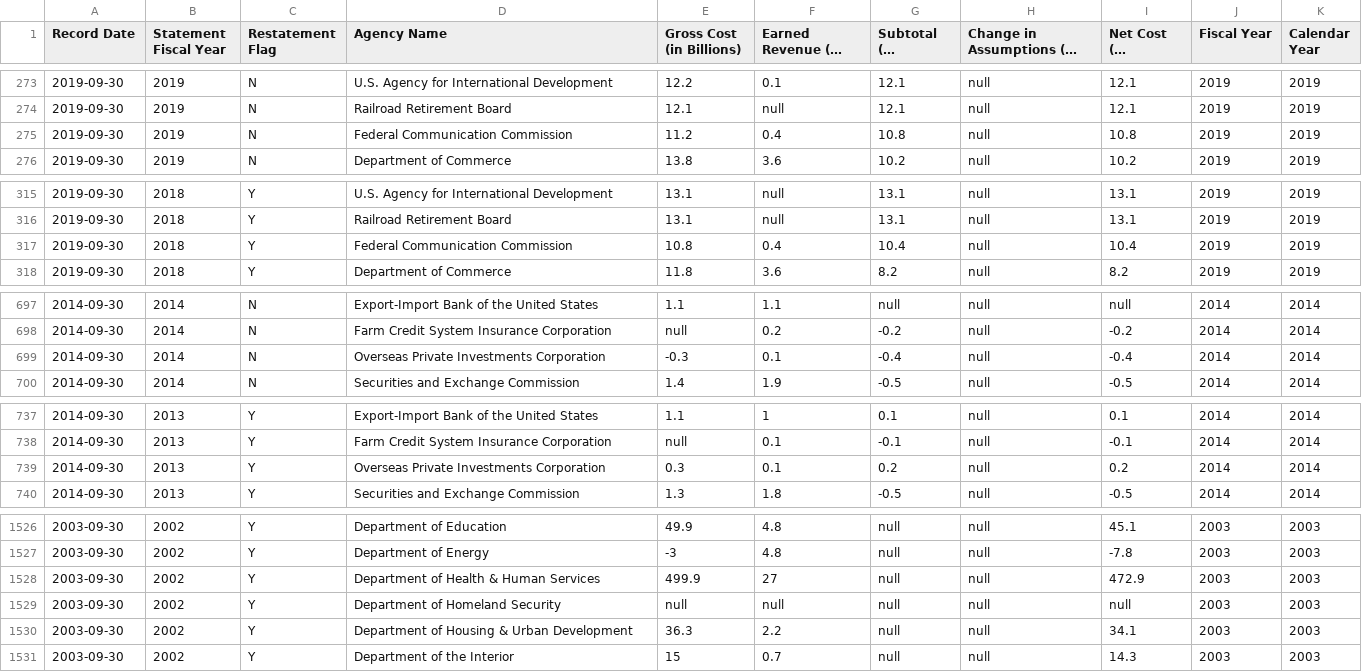
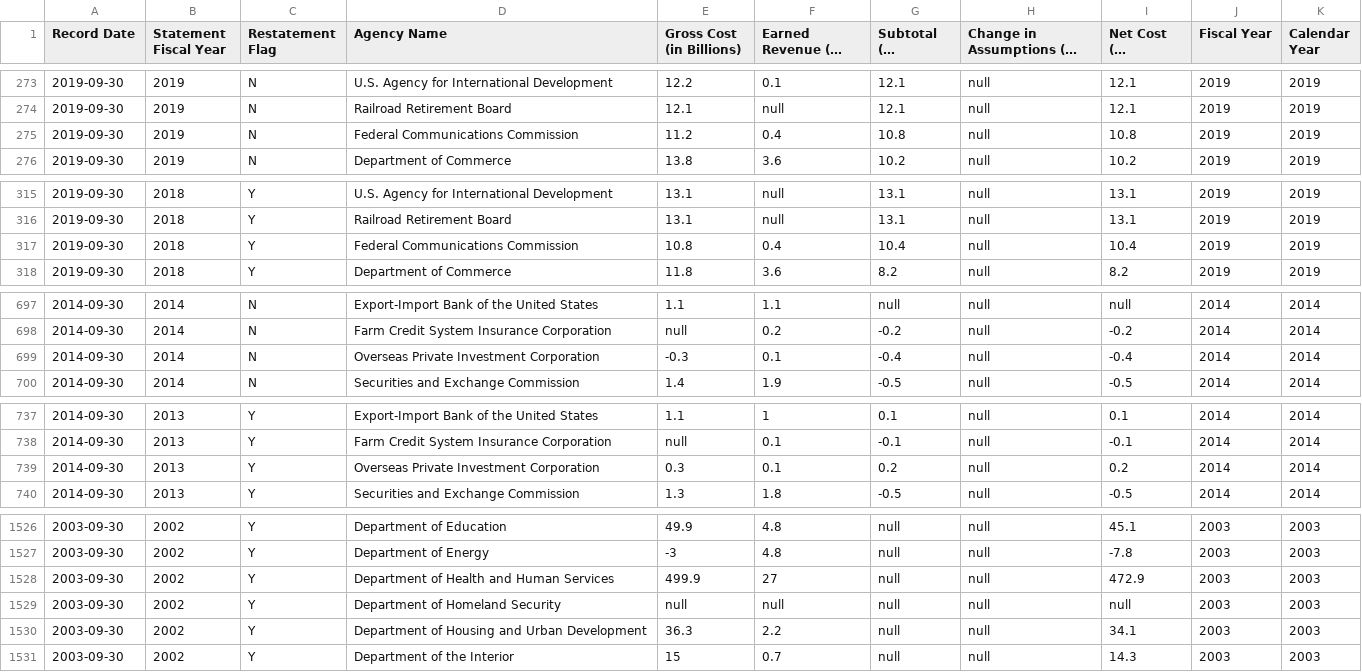
Before and after one commit to COSI116A-Brandeis-InfoVis-Fall23/cosi-116a-final-project-code-noammolloy, a CSV file: data/Federal_Expenditures_Dataset.csv, drawn as a sheet; only a part is shown, gaps mark what is left out; long unchanged cells end in …; the diff covers the shown part only.

Commit message:
Cleaned Federal_Expenditures_Dataset.csv

```diff
--- a/data/Federal_Expenditures_Dataset.csv
+++ b/data/Federal_Expenditures_Dataset.csv
@@ -274,3 +274,3 @@
 2019-09-30,2019,N,Railroad Retirement Board,12.1,null,12.1,null,12.1,2019,2019
-2019-09-30,2019,N,Federal Communication Commission,11.2,0.4,10.8,null,10.8,2019,2019
+2019-09-30,2019,N,Federal Communications Commission,11.2,0.4,10.8,null,10.8,2019,2019
 2019-09-30,2019,N,Department of Commerce,13.8,3.6,10.2,null,10.2,2019,2019
@@ -316,3 +316,3 @@
 2019-09-30,2018,Y,Railroad Retirement Board,13.1,null,13.1,null,13.1,2019,2019
-2019-09-30,2018,Y,Federal Communication Commission,10.8,0.4,10.4,null,10.4,2019,2019
+2019-09-30,2018,Y,Federal Communications Commission,10.8,0.4,10.4,null,10.4,2019,2019
 2019-09-30,2018,Y,Department of Commerce,11.8,3.6,8.2,null,8.2,2019,2019
@@ -698,3 +698,3 @@
 2014-09-30,2014,N,Farm Credit System Insurance Corporation,null,0.2,-0.2,null,-0.2,2014,2014
-2014-09-30,2014,N,Overseas Private Investments Corporation,-0.3,0.1,-0.4,null,-0.4,2014,2014
+2014-09-30,2014,N,Overseas Private Investment Corporation,-0.3,0.1,-0.4,null,-0.4,2014,2014
 2014-09-30,2014,N,Securities and Exchange Commission,1.4,1.9,-0.5,null,-0.5,2014,2014
@@ -738,3 +738,3 @@
 2014-09-30,2013,Y,Farm Credit System Insurance Corporation,null,0.1,-0.1,null,-0.1,2014,2014
-2014-09-30,2013,Y,Overseas Private Investments Corporation,0.3,0.1,0.2,null,0.2,2014,2014
+2014-09-30,2013,Y,Overseas Private Investment Corporation,0.3,0.1,0.2,null,0.2,2014,2014
 2014-09-30,2013,Y,Securities and Exchange Commission,1.3,1.8,-0.5,null,-0.5,2014,2014
@@ -1527,5 +1527,5 @@
 2003-09-30,2002,Y,Department of Energy,-3,4.8,null,null,-7.8,2003,2003
-2003-09-30,2002,Y,Department of Health & Human Services,499.9,27,null,null,472.9,2003,2003
+2003-09-30,2002,Y,Department of Health and Human Services,499.9,27,null,null,472.9,2003,2003
 2003-09-30,2002,Y,Department of Homeland Security,null,null,null,null,null,2003,2003
-2003-09-30,2002,Y,Department of Housing & Urban Development,36.3,2.2,null,null,34.1,2003,2003
+2003-09-30,2002,Y,Department of Housing and Urban Development,36.3,2.2,null,null,34.1,2003,2003
 2003-09-30,2002,Y,Department of the Interior,15,0.7,null,null,14.3,2003,2003
```
Also changed, not shown: 28 edited cells elsewhere in this file.
